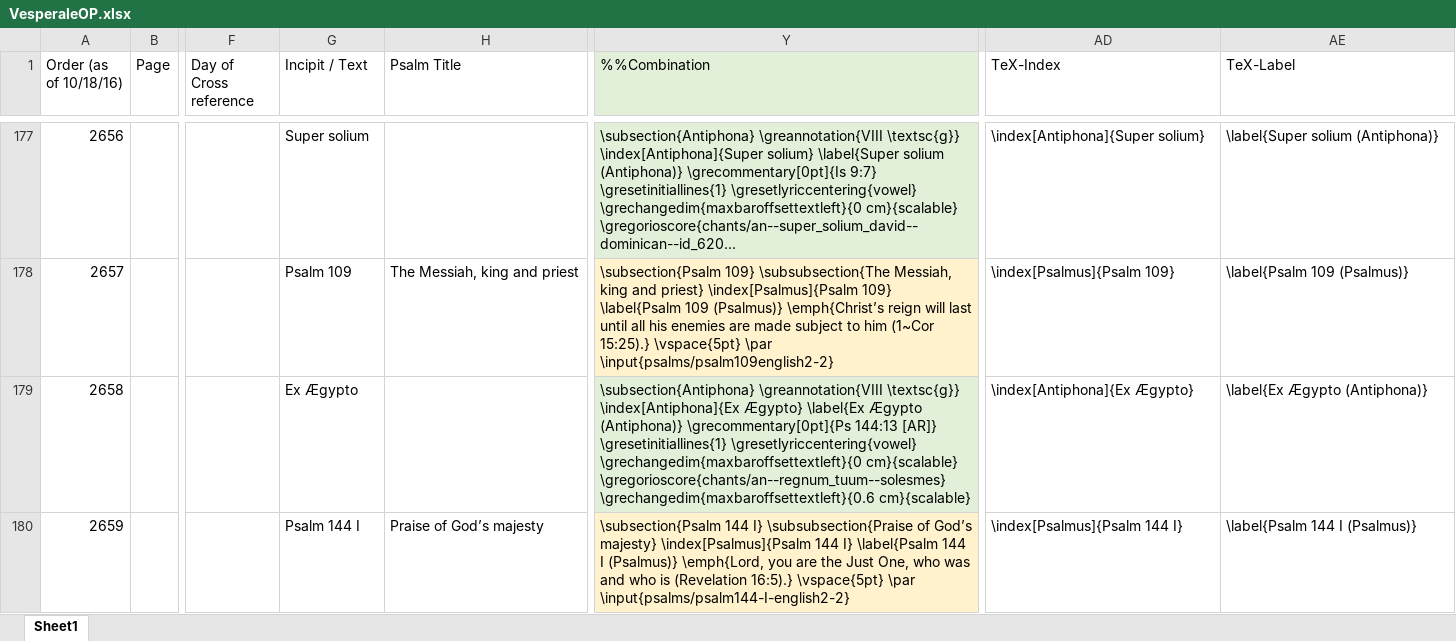
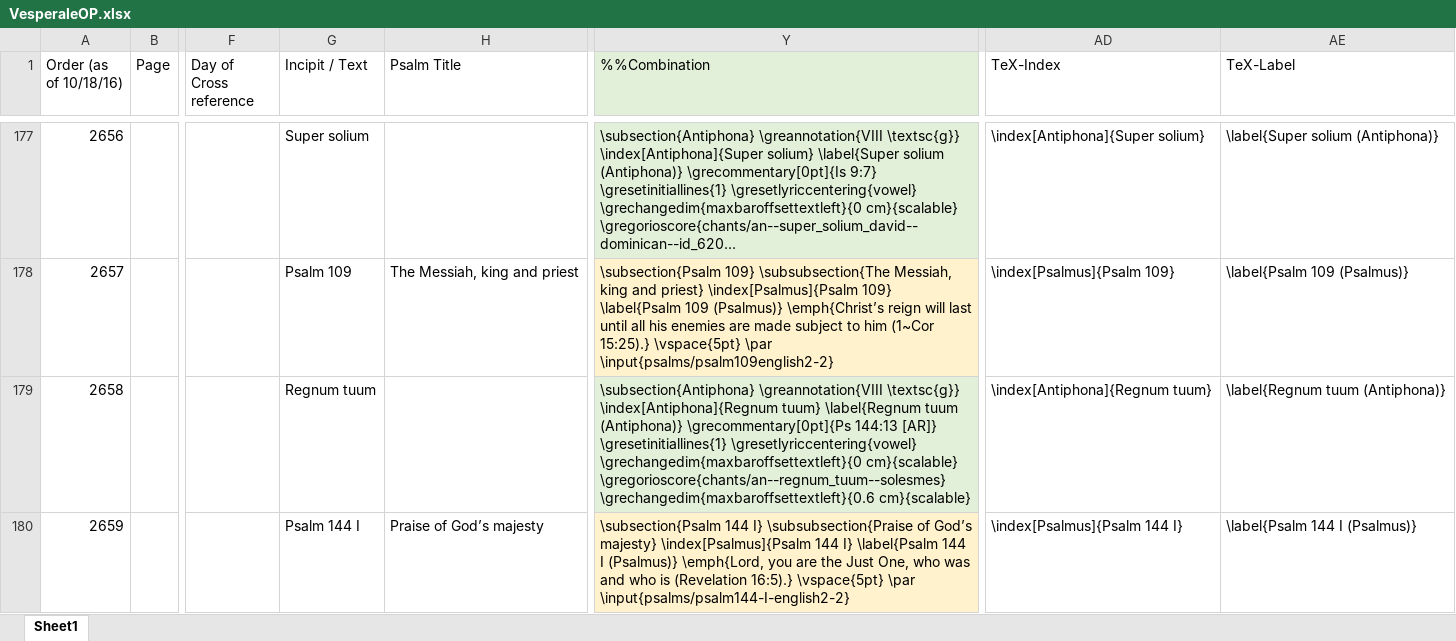
Before and after one commit to innocentop/VesperaleOP, an Excel workbook: VesperaleOP.xlsx, sheet Sheet1, drawn as a sheet; only a part is shown, gaps mark what is left out; long unchanged cells end in …; values as stored, in another font and other column widths than the file's, no borders; the diff covers the shown part only; the diff names each change by its address in the sheet, - before the commit and + after, or states it on an @@ line.

```diff
--- a/VesperaleOP.xlsx (sheet Sheet1)
+++ b/VesperaleOP.xlsx (sheet Sheet1)
-G179 (Incipit / Text): Ex Ægypto
+G179 (Incipit / Text): Regnum tuum
-Y179 (%%Combination): …\greannotation{VIII \textsc{g}} \index[Antiphona]{Ex Ægypto} \label{Ex Ægypto (Antiphona)} \grecommentary[0pt]{Ps…
+Y179 (%%Combination): …\greannotation{VIII \textsc{g}} \index[Antiphona]{Regnum tuum} \label{Regnum tuum (Antiphona)} \grecommentary[0pt]{Ps…
-AD179 (TeX-Index): \index[Antiphona]{Ex Ægypto}
+AD179 (TeX-Index): \index[Antiphona]{Regnum tuum}
-AE179 (TeX-Label): \label{Ex Ægypto (Antiphona)}
+AE179 (TeX-Label): \label{Regnum tuum (Antiphona)}
```
Also changed, not shown: 15 edited cells elsewhere in this sheet, 7 other files.
